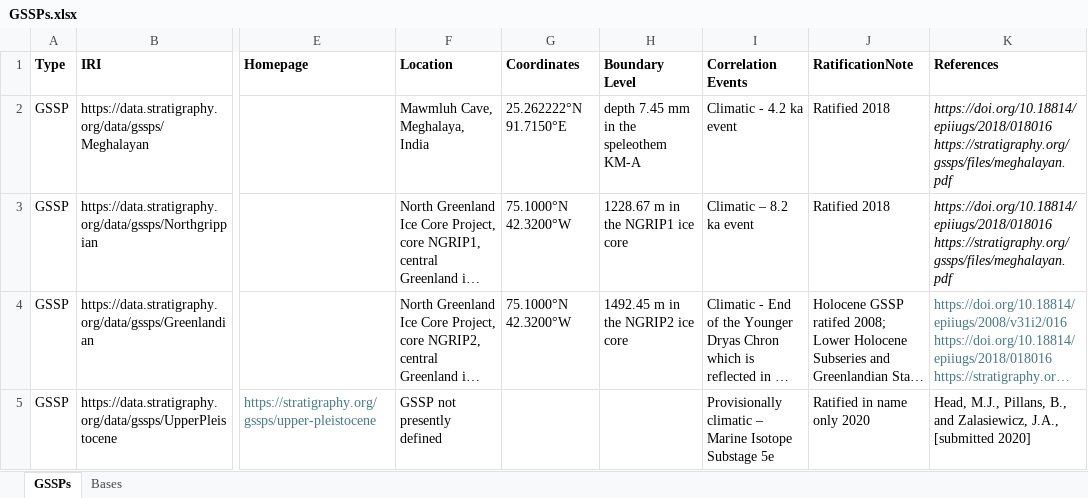
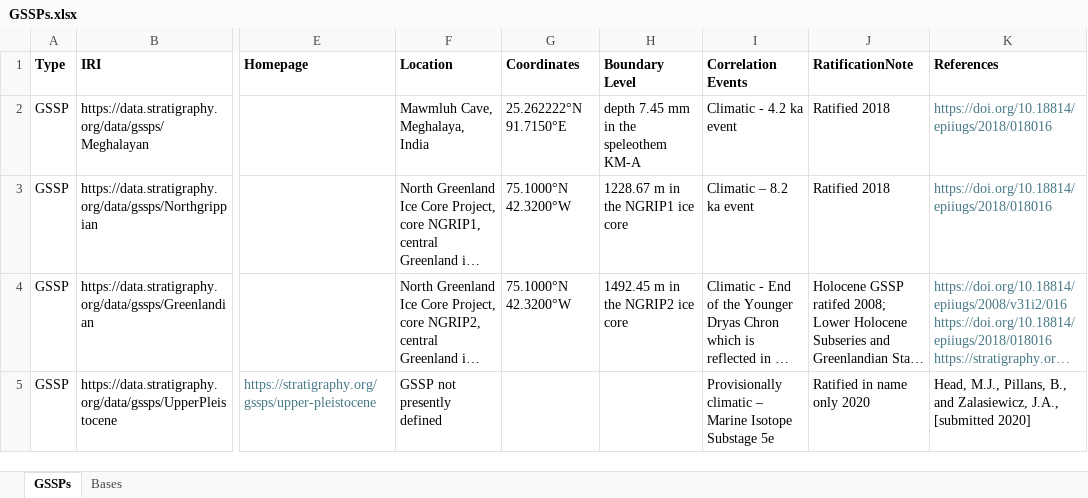
Before and after one commit to i-c-stratigraphy/gssps, an Excel workbook: data/source/GSSPs.xlsx, sheet GSSPs, drawn as a sheet; only a part is shown, gaps mark what is left out; long unchanged cells end in …; values as stored, in another font and other column widths than the file's, no borders; ↵ is a line break in a cell; the diff covers the shown part only; the diff names each change by its address in the sheet, - before the commit and + after, or states it on an @@ line.

Commit message:
produce others.html containing GSSAs, SABS & proposed GSSPs with no location

```diff
--- a/data/source/GSSPs.xlsx (sheet GSSPs)
+++ b/data/source/GSSPs.xlsx (sheet GSSPs)
-K2:K3 (References): https://doi.org/10.18814/epiiugs/2018/018016 ↵ https://stratigraphy.org/gssps/files/meghalayan.pdf
+K2:K3 (References): https://doi.org/10.18814/epiiugs/2018/018016
@@ K2:K3 italic: on → off, text colour: black → #467886 @@
```
Also changed, not shown: 3 edited cells and cell formats elsewhere in this sheet, 7 other files.
